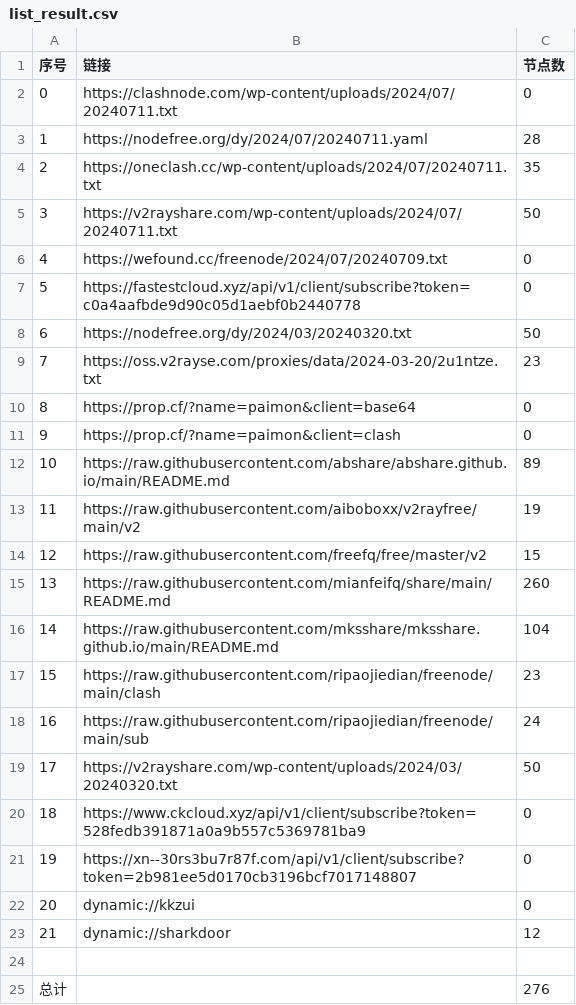
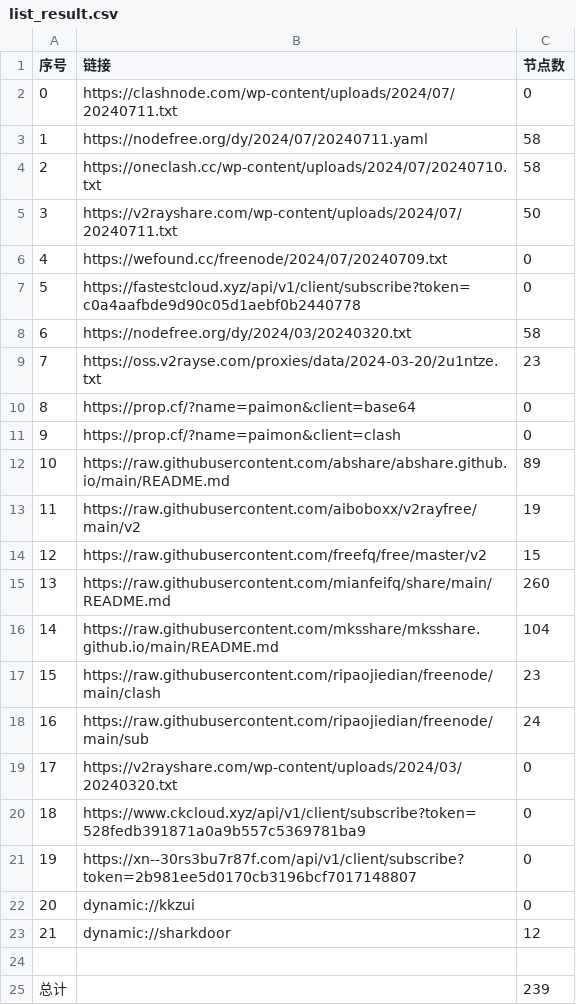
Before and after one commit to zhbjzhql1/AutoMergePublicNodes, a CSV file: list_result.csv, drawn as a sheet.

```diff
--- a/list_result.csv
+++ b/list_result.csv
@@ -2,4 +2,4 @@
 0,https://clashnode.com/wp-content/uploads/2024/07/20240711.txt,0
-1,https://nodefree.org/dy/2024/07/20240711.yaml,28
-2,https://oneclash.cc/wp-content/uploads/2024/07/20240711.txt,35
+1,https://nodefree.org/dy/2024/07/20240711.yaml,58
+2,https://oneclash.cc/wp-content/uploads/2024/07/20240710.txt,58
 3,https://v2rayshare.com/wp-content/uploads/2024/07/20240711.txt,50
@@ -7,3 +7,3 @@
 5,https://fastestcloud.xyz/api/v1/client/subscribe?token=c0a4aafbde9d90c05d1aebf0b2440778,0
-6,https://nodefree.org/dy/2024/03/20240320.txt,50
+6,https://nodefree.org/dy/2024/03/20240320.txt,58
 7,https://oss.v2rayse.com/proxies/data/2024-03-20/2u1ntze.txt,23
@@ -18,3 +18,3 @@
 16,https://raw.githubusercontent.com/ripaojiedian/freenode/main/sub,24
-17,https://v2rayshare.com/wp-content/uploads/2024/03/20240320.txt,50
+17,https://v2rayshare.com/wp-content/uploads/2024/03/20240320.txt,0
 18,https://www.ckcloud.xyz/api/v1/client/subscribe?token=528fedb391871a0a9b557c5369781ba9,0
@@ -24,2 +24,2 @@
 
-总计,,276
+总计,,239
```
Also changed, not shown: 9 other files.
